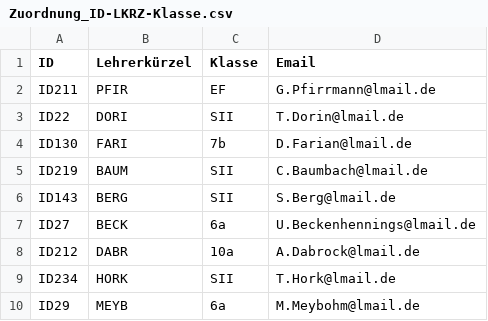
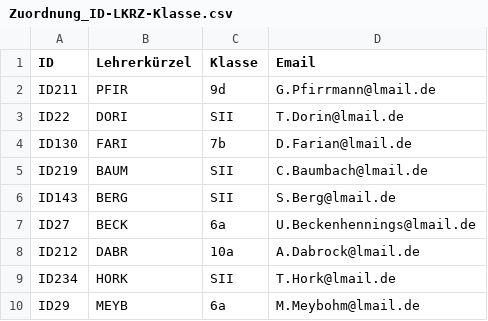
Before and after one commit to SVWS-NRW/SVWS-TestMDBs, a CSV file: ENM-Json/Zuordnung_ID-LKRZ-Klasse.csv, drawn as a sheet.

Commit message:
Changes to be committed: 	modified:   ENM-Json/Zuordnung_ID-LKRZ-Klasse.csv

```diff
--- a/ENM-Json/Zuordnung_ID-LKRZ-Klasse.csv
+++ b/ENM-Json/Zuordnung_ID-LKRZ-Klasse.csv
@@ -1,3 +1,3 @@
 ID;Lehrerkürzel;Klasse;Email
-ID211;PFIR;EF;G.Pfirrmann@lmail.de
+ID211;PFIR;9d;G.Pfirrmann@lmail.de
 ID22;DORI;SII;T.Dorin@lmail.de
```
